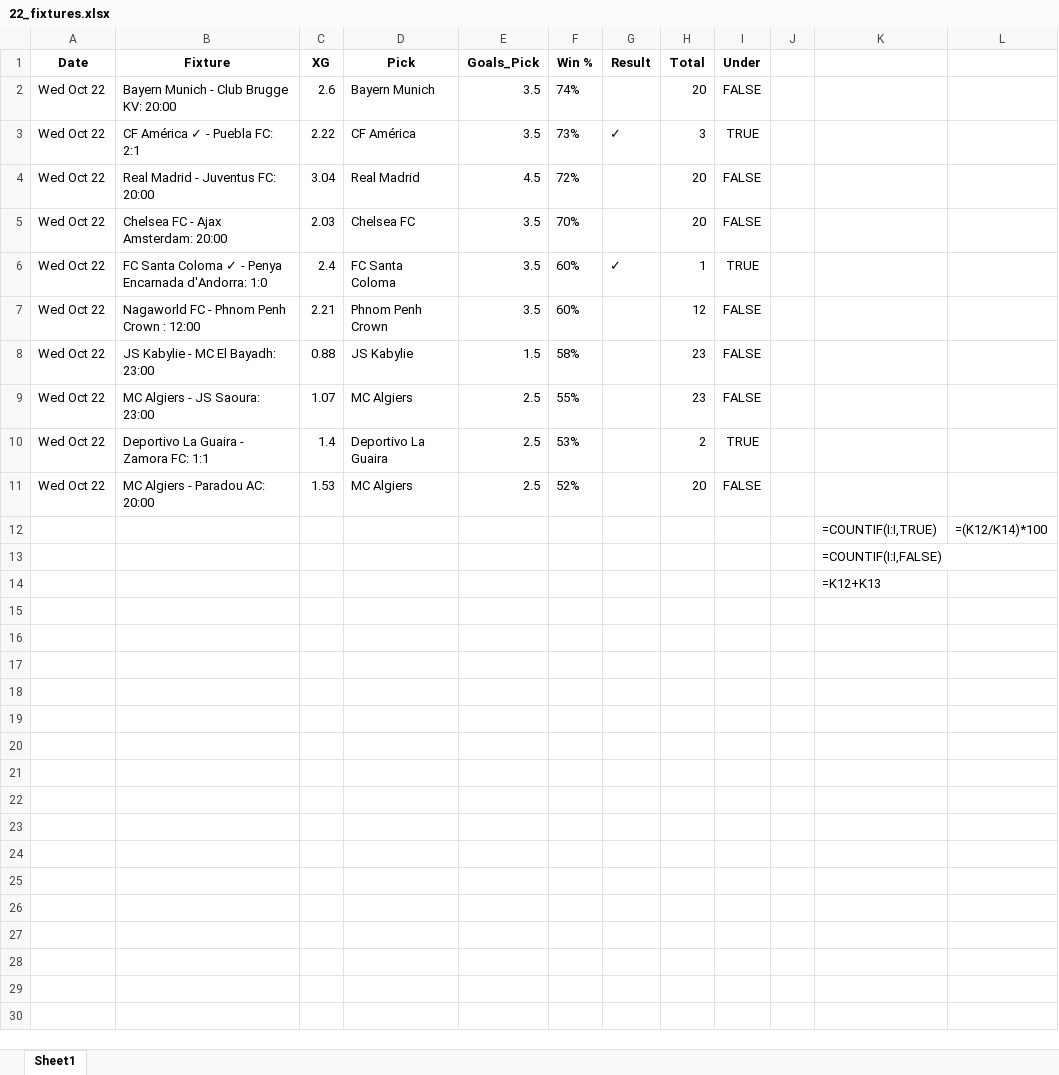
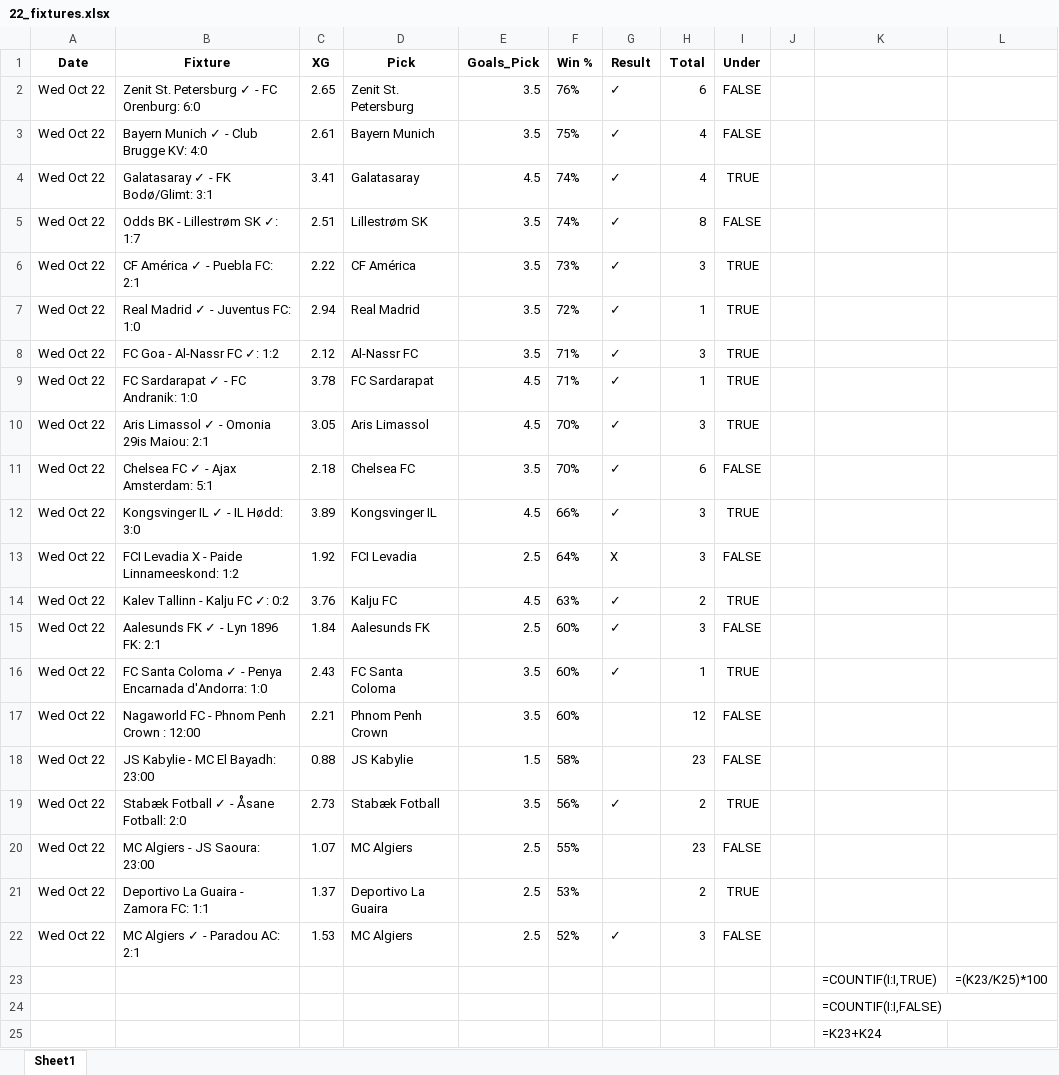
Before and after one commit to aidasez/aiaigam2, an Excel workbook: 2025-10-22/22_fixtures.xlsx, sheet Sheet1, drawn as a sheet; values as stored, in another font and other column widths than the file's, no borders; formulas without a stored value are shown as written; removed rows and columns are numbered as before the commit, all else as after; the diff names each change by its address in the sheet, - before the commit and + after, or states it on an @@ line.

```diff
--- a/2025-10-22/22_fixtures.xlsx (sheet Sheet1)
+++ b/2025-10-22/22_fixtures.xlsx (sheet Sheet1)
+row 2: Wed Oct 22 | Zenit St. Petersburg ✓ - FC Orenburg: 6:0 | 2.65 | Zenit St. Petersburg | 3.5 | 76% | ✓ | 6 | FALSE
-B3 (Fixture): Bayern Munich - Club Brugge KV: 20:00
+B3 (Fixture): Bayern Munich ✓ - Club Brugge KV: 4:0
-C3 (XG): 2.6
+C3 (XG): 2.61
-F3 (Win %): 74%
+F3 (Win %): 75%
-G3 (Result): (empty)
+G3 (Result): ✓
-H3 (Total): 20
+H3 (Total): 4
+row 4: Wed Oct 22 | Galatasaray ✓ - FK Bodø/Glimt: 3:1 | 3.41 | Galatasaray | 4.5 | 74% | ✓ | 4 | TRUE
+row 5: Wed Oct 22 | Odds BK - Lillestrøm SK ✓: 1:7 | 2.51 | Lillestrøm SK | 3.5 | 74% | ✓ | 8 | FALSE
-row 4: Wed Oct 22 | Real Madrid - Juventus FC: 20:00 | 3.04 | Real Madrid | 4.5 | 72% |  | 20 | FALSE
+row 7: Wed Oct 22 | Real Madrid ✓ - Juventus FC: 1:0 | 2.94 | Real Madrid | 3.5 | 72% | ✓ | 1 | TRUE
+row 8: Wed Oct 22 | FC Goa - Al-Nassr FC ✓: 1:2 | 2.12 | Al-Nassr FC | 3.5 | 71% | ✓ | 3 | TRUE
+row 9: Wed Oct 22 | FC Sardarapat ✓ - FC Andranik: 1:0 | 3.78 | FC Sardarapat | 4.5 | 71% | ✓ | 1 | TRUE
+row 10: Wed Oct 22 | Aris Limassol ✓ - Omonia 29is Maiou: 2:1 | 3.05 | Aris Limassol | 4.5 | 70% | ✓ | 3 | TRUE
-B11 (Fixture): Chelsea FC - Ajax Amsterdam: 20:00
+B11 (Fixture): Chelsea FC ✓ - Ajax Amsterdam: 5:1
-C11 (XG): 2.03
+C11 (XG): 2.18
-G11 (Result): (empty)
+G11 (Result): ✓
-H11 (Total): 20
+H11 (Total): 6
+row 12: Wed Oct 22 | Kongsvinger IL ✓ - IL Hødd: 3:0 | 3.89 | Kongsvinger IL | 4.5 | 66% | ✓ | 3 | TRUE
+row 13: Wed Oct 22 | FCI Levadia X - Paide Linnameeskond: 1:2 | 1.92 | FCI Levadia | 2.5 | 64% | X | 3 | FALSE
+row 14: Wed Oct 22 | Kalev Tallinn - Kalju FC ✓: 0:2 | 3.76 | Kalju FC | 4.5 | 63% | ✓ | 2 | TRUE
+row 15: Wed Oct 22 | Aalesunds FK ✓ - Lyn 1896 FK: 2:1 | 1.84 | Aalesunds FK | 2.5 | 60% | ✓ | 3 | FALSE
-C16 (XG): 2.4
+C16 (XG): 2.43
+row 19: Wed Oct 22 | Stabæk Fotball ✓ - Åsane Fotball: 2:0 | 2.73 | Stabæk Fotball | 3.5 | 56% | ✓ | 2 | TRUE
-C21 (XG): 1.4
+C21 (XG): 1.37
-B22 (Fixture): MC Algiers - Paradou AC: 20:00
+B22 (Fixture): MC Algiers ✓ - Paradou AC: 2:1
-G22 (Result): (empty)
+G22 (Result): ✓
-H22 (Total): 20
+H22 (Total): 3
-L23: =(K12/K14)*100
+L23: =(K23/K25)*100
-K25: =K12+K13
+K25: =K23+K24
```
Also changed, not shown: 2025-10-22/22_ai.full_fixtures.xlsx, 2025-10-22/22_combined_confidence.xlsx, 9 other files.
